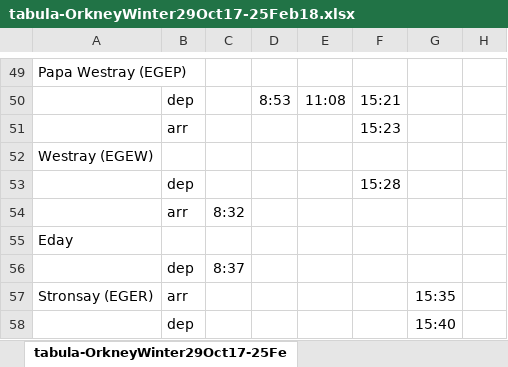
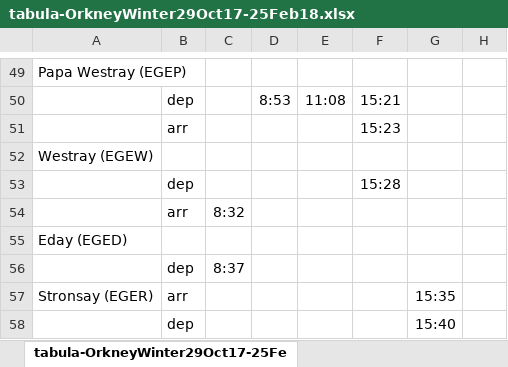
Before and after one commit to Portree-Kid/Loganair, an Excel workbook: loganair/tabula-OrkneyWinter29Oct17-25Feb18.xlsx, sheet tabula-OrkneyWinter29Oct17-25Fe, drawn as a sheet; only a part is shown, gaps mark what is left out; values as stored, in another font and other column widths than the file's, no borders; the diff names each change by its address in the sheet, - before the commit and + after, or states it on an @@ line.

```diff
--- a/loganair/tabula-OrkneyWinter29Oct17-25Feb18.xlsx (sheet tabula-OrkneyWinter29Oct17-25Fe)
+++ b/loganair/tabula-OrkneyWinter29Oct17-25Feb18.xlsx (sheet tabula-OrkneyWinter29Oct17-25Fe)
-A55: Eday
+A55: Eday (EGED)
```
